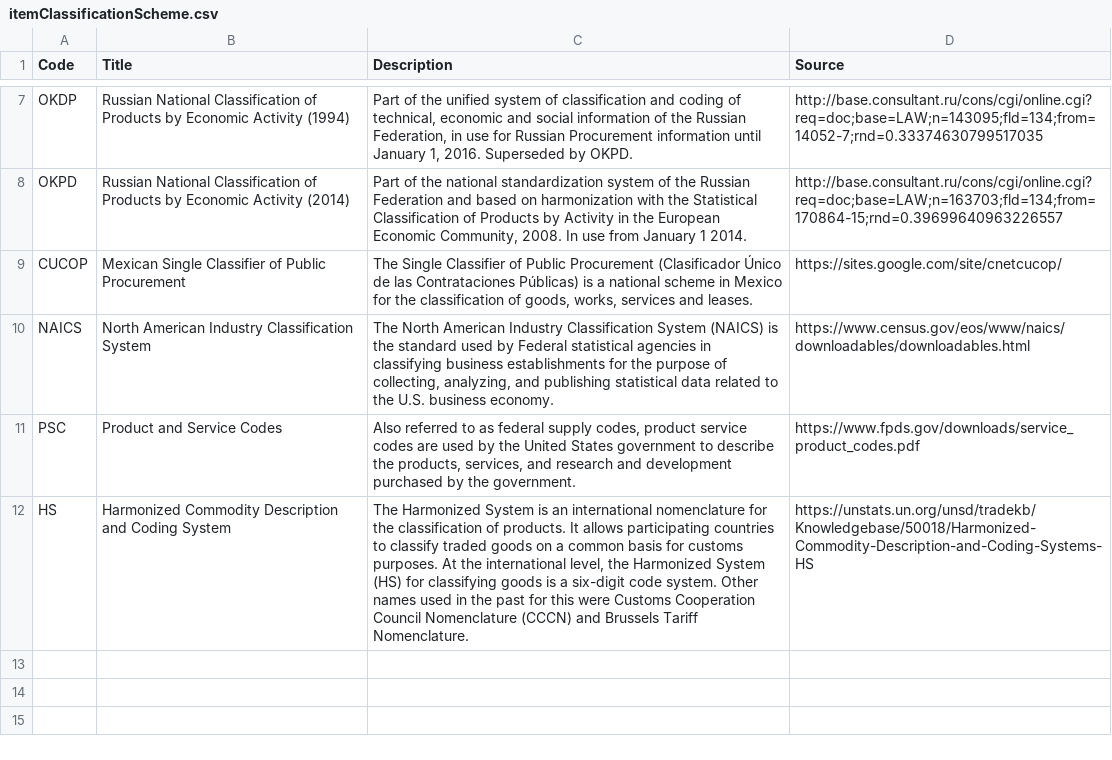
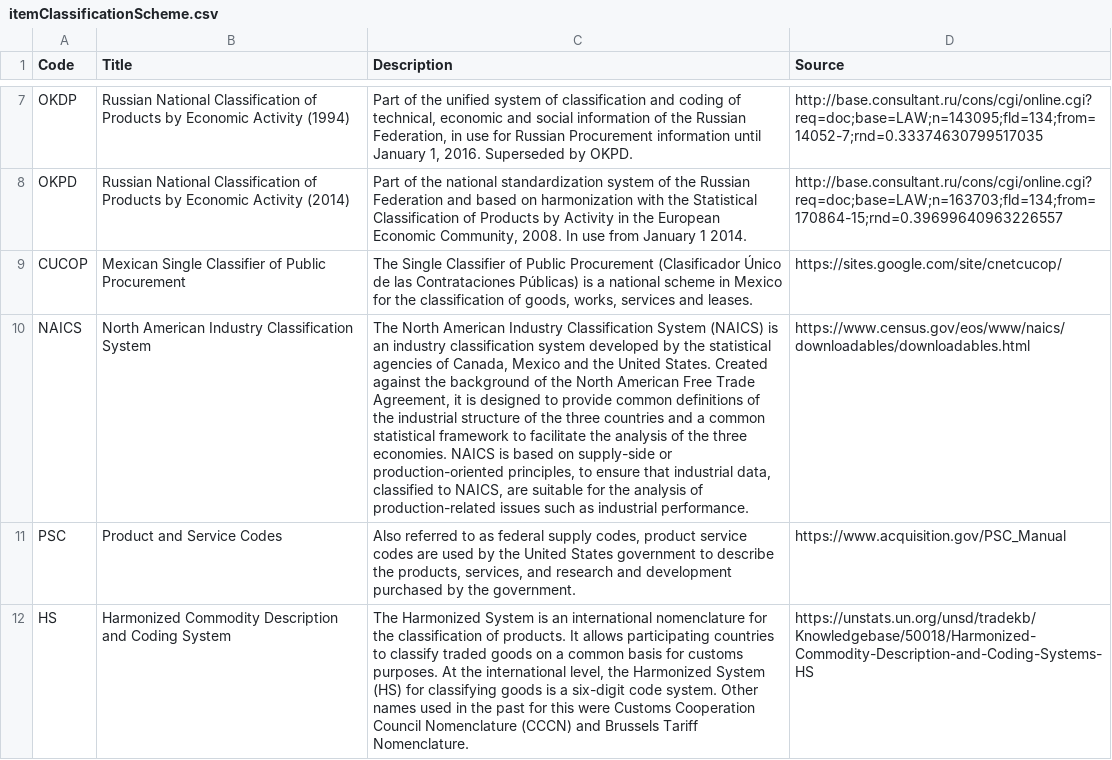
Before and after one commit to open-contracting/standard, a CSV file: schema/codelists/itemClassificationScheme.csv, drawn as a sheet; only a part is shown, gaps mark what is left out; the diff names each change by its address in the sheet, - before the commit and + after, or states it on an @@ line.

Commit message:
Update new item classification schemas
Signed-off-by: Yohanna Lisnichuk <yohanitalisnichuk@gmail.com>

```diff
--- a/schema/codelists/itemClassificationScheme.csv
+++ b/schema/codelists/itemClassificationScheme.csv
-C10 (Description): …(NAICS) is the standard used by Federal statistical agencies in classifying business establishments for the purpose of collecting, analyzing, and publishing statistical data related to the U.S. business economy.
+C10 (Description): …(NAICS) is an industry classification system developed by the statistical agencies of Canada, Mexico and the United States. Created against the background of the North American Free Trade Agreement, it is designed to provide common definitions of the industrial structure of the three countries and a common statistical framework to facilitate the analysis of the three economies. NAICS is based on supply-side or production-oriented principles, to ensure that industrial data, classified to NAICS, are suitable for the analysis of production-related issues such as industrial performance.
-D11 (Source): https://www.fpds.gov/downloads/service_product_codes.pdf
+D11 (Source): https://www.acquisition.gov/PSC_Manual
```
